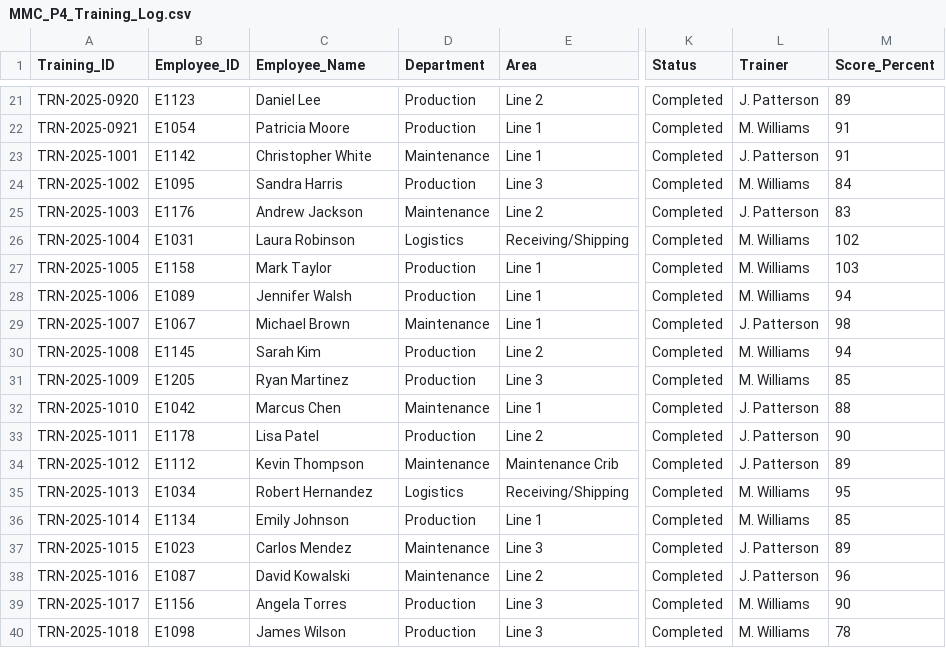
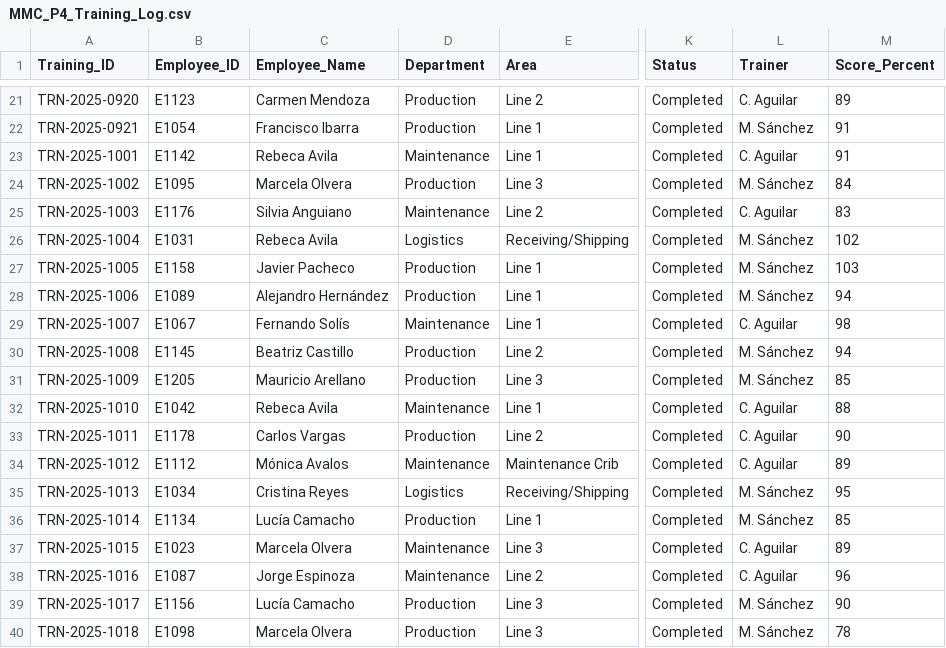
Before and after one commit to MaxBush6299/midwest-mobility, a CSV file: plants/plant4/kb/08_Logs_Data/MMC_P4_Training_Log.csv, drawn as a sheet; only a part is shown, gaps mark what is left out; the diff covers the shown part only; the diff names each change by its address in the sheet, - before the commit and + after, or states it on an @@ line.

```diff
--- a/plants/plant4/kb/08_Logs_Data/MMC_P4_Training_Log.csv
+++ b/plants/plant4/kb/08_Logs_Data/MMC_P4_Training_Log.csv
-C21 (Employee_Name): Daniel Lee
+C21 (Employee_Name): Carmen Mendoza
-L21 (Trainer): J. Patterson
+L21 (Trainer): C. Aguilar
-C22 (Employee_Name): Patricia Moore
+C22 (Employee_Name): Francisco Ibarra
-L22 (Trainer): M. Williams
+L22 (Trainer): M. Sánchez
-C23 (Employee_Name): Christopher White
+C23 (Employee_Name): Rebeca Avila
-L23 (Trainer): J. Patterson
+L23 (Trainer): C. Aguilar
-C24 (Employee_Name): Sandra Harris
+C24 (Employee_Name): Marcela Olvera
-L24 (Trainer): M. Williams
+L24 (Trainer): M. Sánchez
-C25 (Employee_Name): Andrew Jackson
+C25 (Employee_Name): Silvia Anguiano
-L25 (Trainer): J. Patterson
+L25 (Trainer): C. Aguilar
-C26 (Employee_Name): Laura Robinson
+C26 (Employee_Name): Rebeca Avila
-L26:L28 (Trainer): M. Williams
+L26:L28 (Trainer): M. Sánchez
-C27 (Employee_Name): Mark Taylor
+C27 (Employee_Name): Javier Pacheco
-C28 (Employee_Name): Jennifer Walsh
+C28 (Employee_Name): Alejandro Hernández
-C29 (Employee_Name): Michael Brown
+C29 (Employee_Name): Fernando Solís
-L29 (Trainer): J. Patterson
+L29 (Trainer): C. Aguilar
-C30 (Employee_Name): Sarah Kim
+C30 (Employee_Name): Beatriz Castillo
-L30:L31 (Trainer): M. Williams
+L30:L31 (Trainer): M. Sánchez
-C31 (Employee_Name): Ryan Martinez
+C31 (Employee_Name): Mauricio Arellano
-C32 (Employee_Name): Marcus Chen
+C32 (Employee_Name): Rebeca Avila
-L32:L34 (Trainer): J. Patterson
+L32:L34 (Trainer): C. Aguilar
-C33 (Employee_Name): Lisa Patel
+C33 (Employee_Name): Carlos Vargas
-C34 (Employee_Name): Kevin Thompson
+C34 (Employee_Name): Mónica Avalos
-C35 (Employee_Name): Robert Hernandez
+C35 (Employee_Name): Cristina Reyes
-L35:L36 (Trainer): M. Williams
+L35:L36 (Trainer): M. Sánchez
-C36 (Employee_Name): Emily Johnson
+C36 (Employee_Name): Lucía Camacho
-C37 (Employee_Name): Carlos Mendez
+C37 (Employee_Name): Marcela Olvera
-L37:L38 (Trainer): J. Patterson
+L37:L38 (Trainer): C. Aguilar
-C38 (Employee_Name): David Kowalski
+C38 (Employee_Name): Jorge Espinoza
-C39 (Employee_Name): Angela Torres
+C39 (Employee_Name): Lucía Camacho
-L39:L40 (Trainer): M. Williams
+L39:L40 (Trainer): M. Sánchez
-C40 (Employee_Name): James Wilson
+C40 (Employee_Name): Marcela Olvera
```
Also changed, not shown: 95 edited cells elsewhere in this file, plants/plant4/kb/08_Logs_Data/MMC_P4_Incident_Log.csv, plants/plant4/kb/08_Logs_Data/MMC_P4_PM_Schedule.csv, 1 other file.
